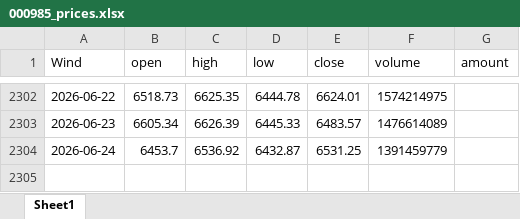
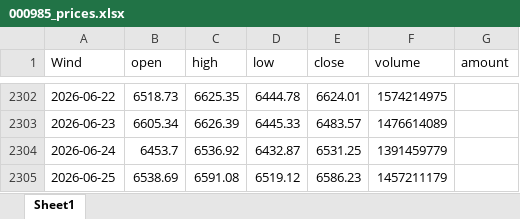
Before and after one commit to kundeyi1/gx_pit_mom_Auto_Bot, an Excel workbook: data/000985_prices.xlsx, sheet Sheet1, drawn as a sheet; only a part is shown, gaps mark what is left out; values as stored, in another font and other column widths than the file's, no borders; the diff names each change by its address in the sheet, - before the commit and + after, or states it on an @@ line.

Commit message:
Auto: update Tushare CITIC data

```diff
--- a/data/000985_prices.xlsx (sheet Sheet1)
+++ b/data/000985_prices.xlsx (sheet Sheet1)
+row 2305: 2026-06-25 | 6538.69 | 6591.08 | 6519.12 | 6586.23 | 1457211179
```
Also changed, not shown: 3 other files.
